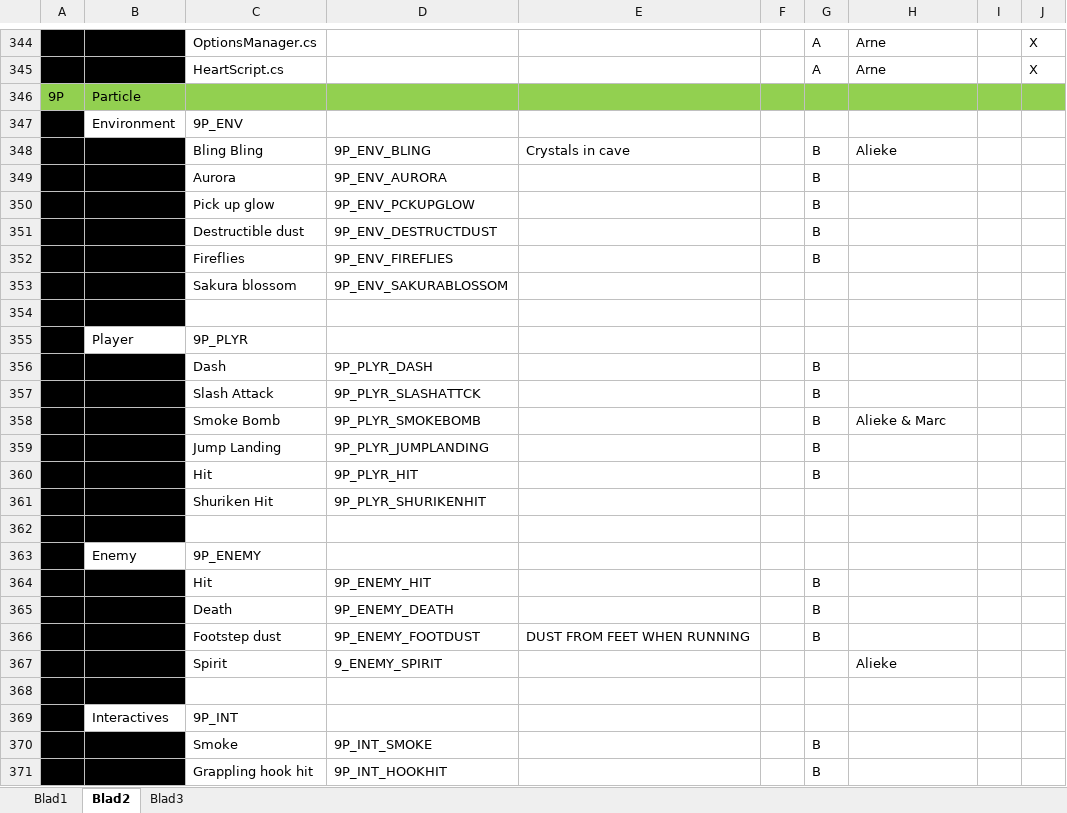
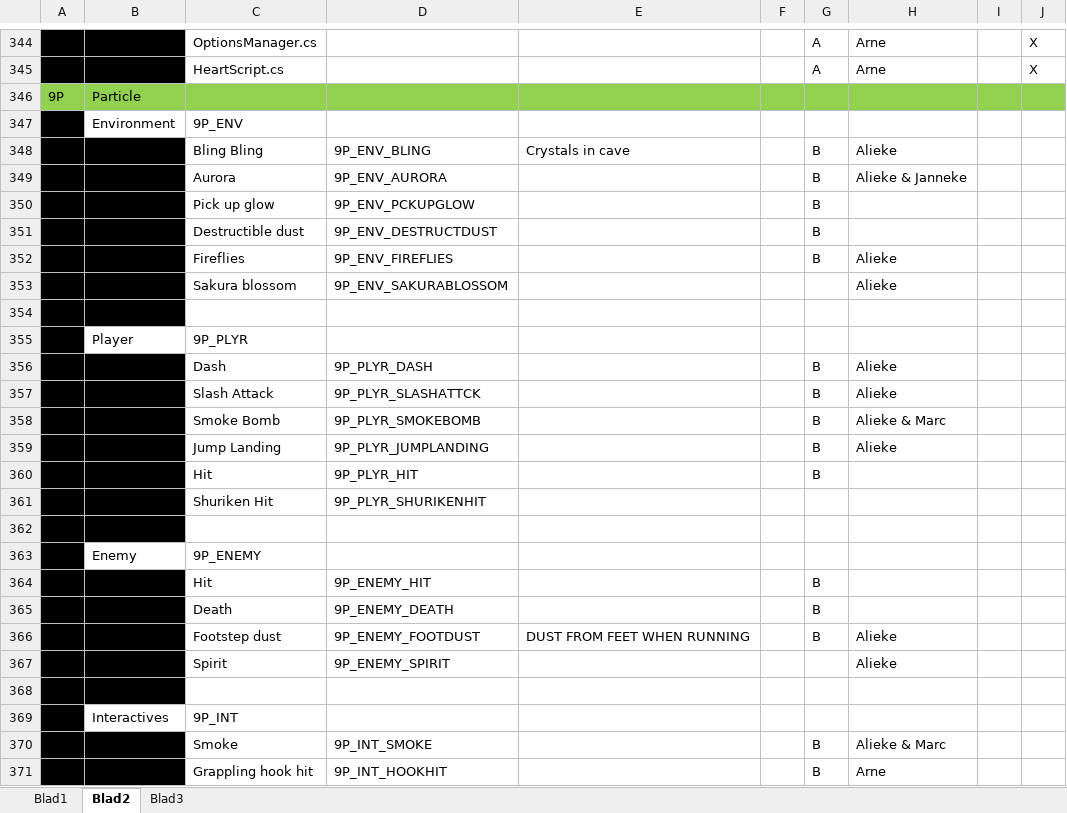
Before and after one commit to happy30/KoolKappaKlan, an Excel workbook: Concept/Documentation/Groep Alieke - Hanzaki Assetlist & Planning.xlsx, sheet Blad2, drawn as a sheet; only a part is shown, gaps mark what is left out; values as stored, in another font and other column widths than the file's, no borders; the diff names each change by its address in the sheet, - before the commit and + after, or states it on an @@ line.

Commit message:
Planning update and particles

```diff
--- a/Concept/Documentation/Groep Alieke - Hanzaki Assetlist & Planning.xlsx (sheet Blad2)
+++ b/Concept/Documentation/Groep Alieke - Hanzaki Assetlist & Planning.xlsx (sheet Blad2)
-H349: (empty)
+H349: Alieke & Janneke
-H352:H353: (empty)
+H352:H353: Alieke
-H356:H357: (empty)
+H356:H357: Alieke
-H359: (empty)
+H359: Alieke
-H366: (empty)
+H366: Alieke
-D367: 9_ENEMY_SPIRIT
+D367: 9P_ENEMY_SPIRIT
-H370: (empty)
+H370: Alieke & Marc
-H371: (empty)
+H371: Arne
```
Also changed, not shown: sheet Blad3, 50 other files.
